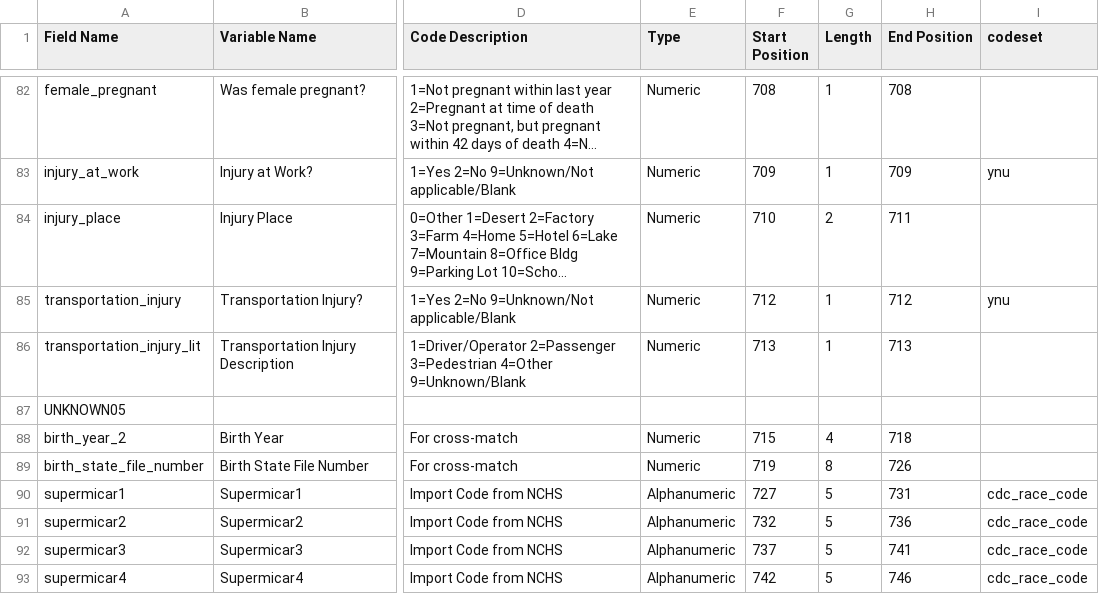
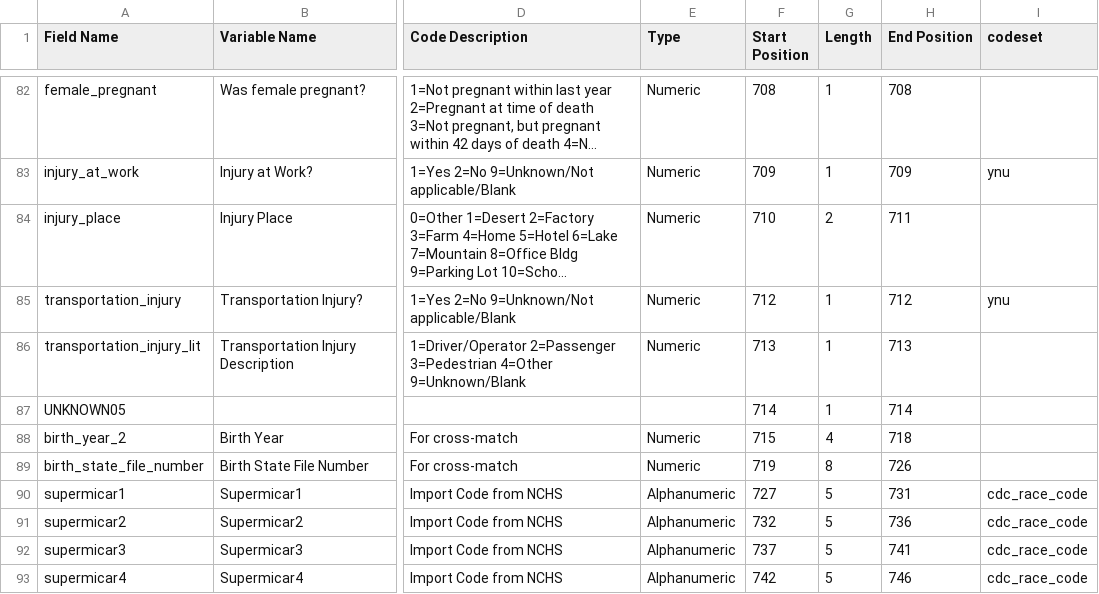
Before and after one commit to unreno/chirp, a TSV file: archive/development/scripts/CHIRP Death Extract MODIFIED Dictionary (v1.2b) - Dictionary Extract.tsv, drawn as a sheet; only a part is shown, gaps mark what is left out; long unchanged cells end in …; the diff names each change by its address in the sheet, - before the commit and + after, or states it on an @@ line.

Commit message:
Deving the import of death data.

```diff
--- a/archive/development/scripts/CHIRP Death Extract MODIFIED Dictionary (v1.2b) - Dictionary Extract.tsv
+++ b/archive/development/scripts/CHIRP Death Extract MODIFIED Dictionary (v1.2b) - Dictionary Extract.tsv
-F87 (Start Position): (empty)
+F87 (Start Position): 714
-G87 (Length): (empty)
+G87 (Length): 1
-H87 (End Position): (empty)
+H87 (End Position): 714
```
Also changed, not shown: 2 other files.
